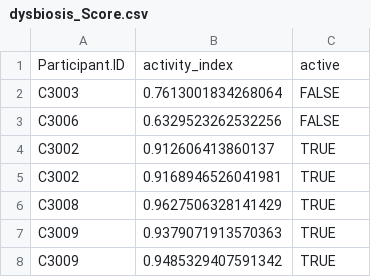
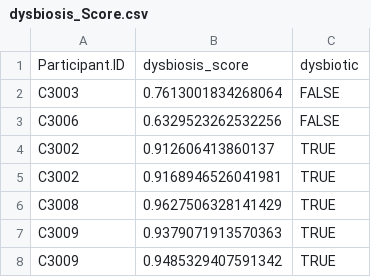
Before and after one commit to ramay/Dysbiosis_Score_HMP2_IBD, a CSV file: results/dysbiosis_Score.csv, drawn as a sheet; only a part is shown.

Commit message:
changes to column names in dysbiosis_score.csv

```diff
--- a/results/dysbiosis_Score.csv
+++ b/results/dysbiosis_Score.csv
@@ -1,2 +1,2 @@
-Participant.ID,activity_index,active
+Participant.ID,dysbiosis_score,dysbiotic
 C3003,0.7613001834268064,FALSE
```
Also changed, not shown: 2 other files.
